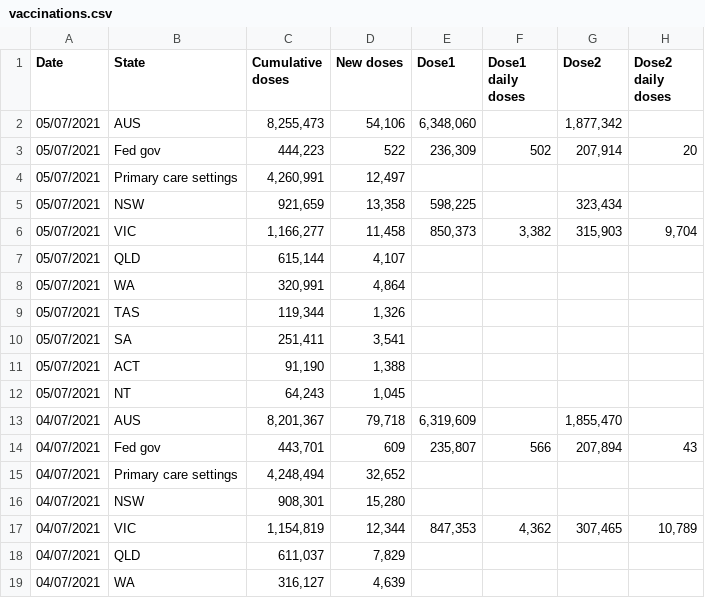
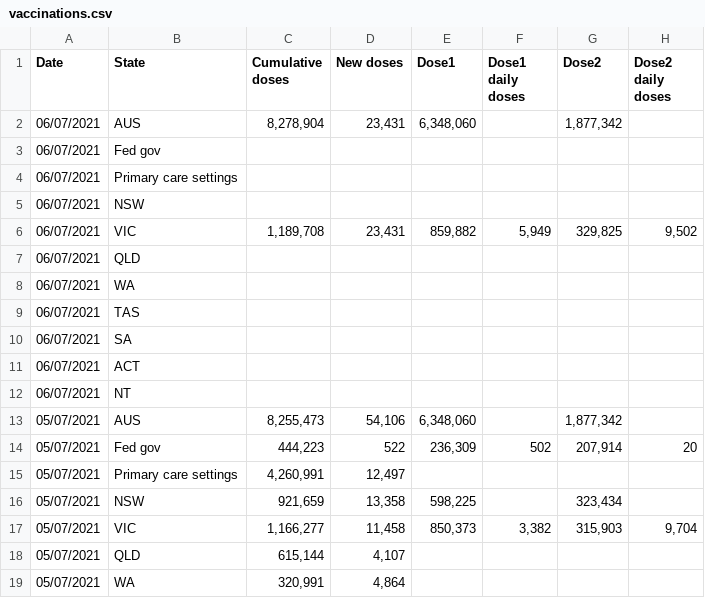
Before and after one commit to Georift/australian-vaccine-rollout, a CSV file: vaccinations.csv, drawn as a sheet; only a part is shown; the shorter side is filled out with more unchanged rows; the diff names each change by its address in the sheet, - before the commit and + after, or states it on an @@ line.

```diff
--- a/vaccinations.csv
+++ b/vaccinations.csv
+row 2: 06/07/2021 | AUS | 8,278,904 | 23,431 | 6,348,060 |  | 1,877,342
+row 3: 06/07/2021 | Fed gov
+row 4: 06/07/2021 | Primary care settings
+row 5: 06/07/2021 | NSW
+row 6: 06/07/2021 | VIC | 1,189,708 | 23,431 | 859,882 | 5,949 | 329,825 | 9,502
+row 7: 06/07/2021 | QLD
+row 8: 06/07/2021 | WA
+row 9: 06/07/2021 | TAS
+row 10: 06/07/2021 | SA
+row 11: 06/07/2021 | ACT
+row 12: 06/07/2021 | NT
```
Also changed, not shown: 1 other file.
